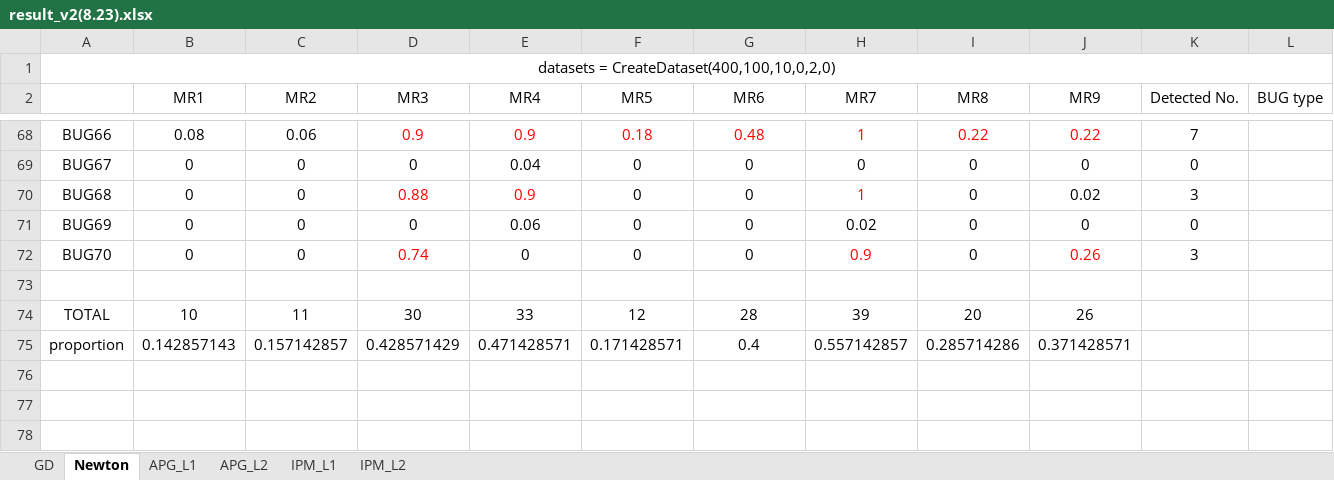
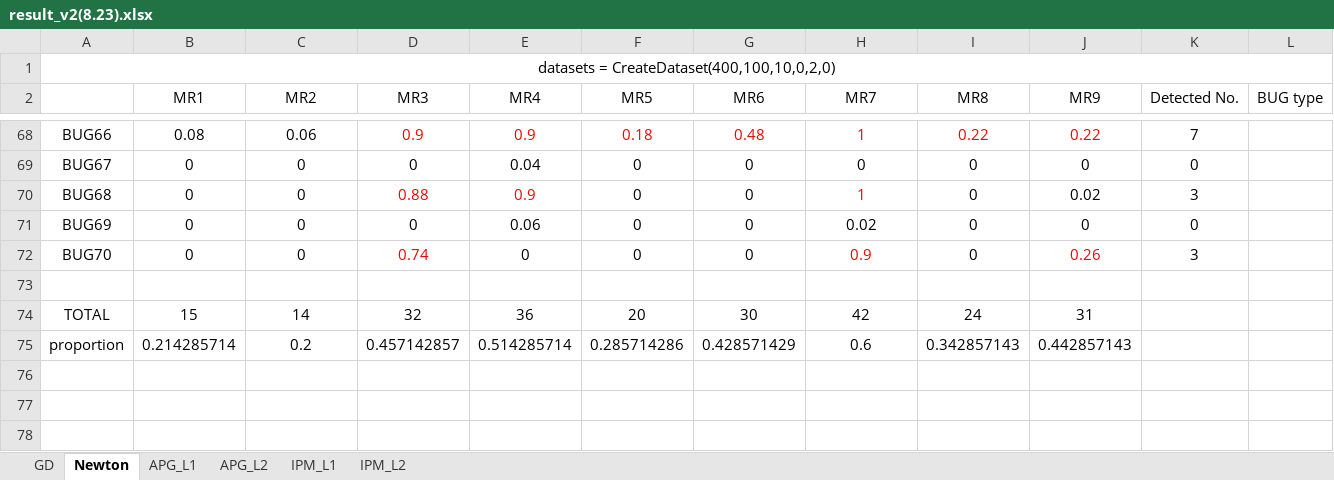
Before and after one commit to yingzhuoy/MRs-of-linear-models, an Excel workbook: result_v2(8.23).xlsx, sheet Newton, drawn as a sheet; only a part is shown, gaps mark what is left out; values as stored, in another font and other column widths than the file's, no borders; the diff names each change by its address in the sheet, - before the commit and + after, or states it on an @@ line.

Commit message:
Organize the form

```diff
--- a/result_v2(8.23).xlsx (sheet Newton)
+++ b/result_v2(8.23).xlsx (sheet Newton)
-B74 (MR1): 10
+B74 (MR1): 15
-C74 (MR2): 11
+C74 (MR2): 14
-D74 (MR3): 30
+D74 (MR3): 32
-E74 (MR4): 33
+E74 (MR4): 36
-F74 (MR5): 12
+F74 (MR5): 20
-G74 (MR6): 28
+G74 (MR6): 30
-H74 (MR7): 39
+H74 (MR7): 42
-I74 (MR8): 20
+I74 (MR8): 24
-J74 (MR9): 26
+J74 (MR9): 31
-B75 (MR1): 0.142857143
+B75 (MR1): 0.214285714
-C75 (MR2): 0.157142857
+C75 (MR2): 0.2
-D75 (MR3): 0.428571429
+D75 (MR3): 0.457142857
-E75 (MR4): 0.471428571
+E75 (MR4): 0.514285714
-F75 (MR5): 0.171428571
+F75 (MR5): 0.285714286
-G75 (MR6): 0.4
+G75 (MR6): 0.428571429
-H75 (MR7): 0.557142857
+H75 (MR7): 0.6
-I75 (MR8): 0.285714286
+I75 (MR8): 0.342857143
-J75 (MR9): 0.371428571
+J75 (MR9): 0.442857143
```
Also changed, not shown: sheet GD, formulas that keep their value.
